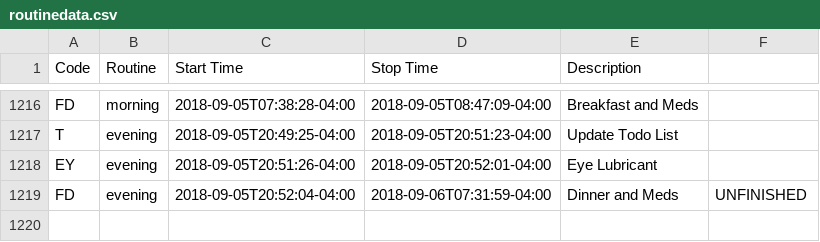
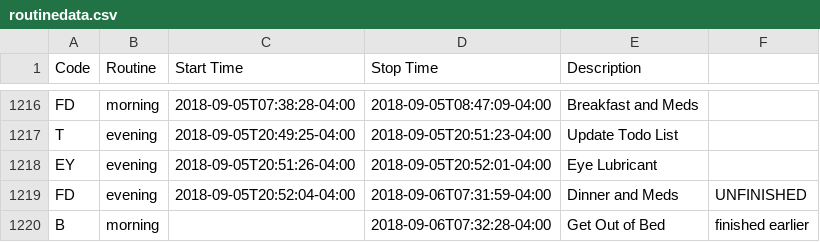
Before and after one commit to gmkarl/todo, a CSV file: Routine/routine/routinedata.csv, drawn as a sheet; only a part is shown, gaps mark what is left out; the diff names each change by its address in the sheet, - before the commit and + after, or states it on an @@ line.

Commit message:
2018-09-06 morning Get Out of Bed

```diff
--- a/Routine/routine/routinedata.csv
+++ b/Routine/routine/routinedata.csv
+row 1220: B | morning |  | 2018-09-06T07:32:28-04:00 | Get Out of Bed | finished earlier
```
